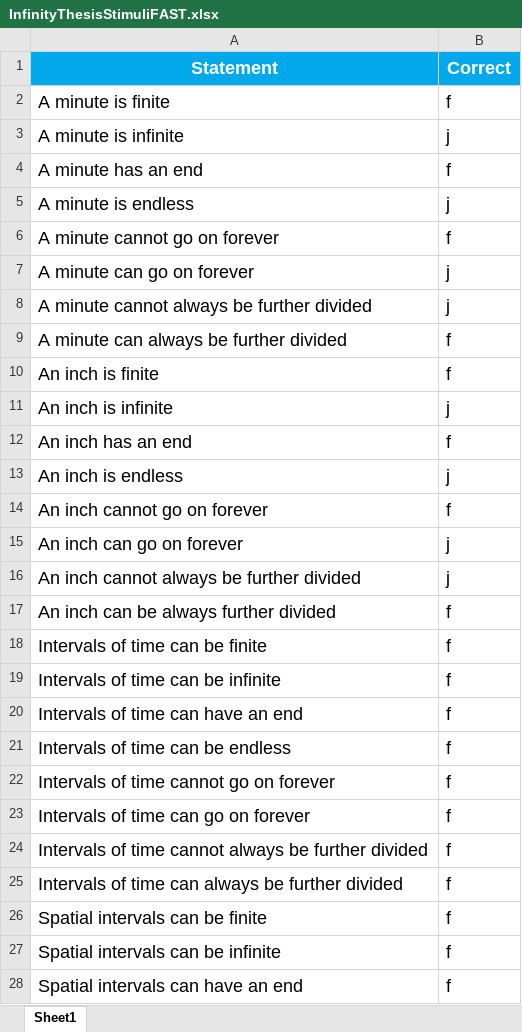
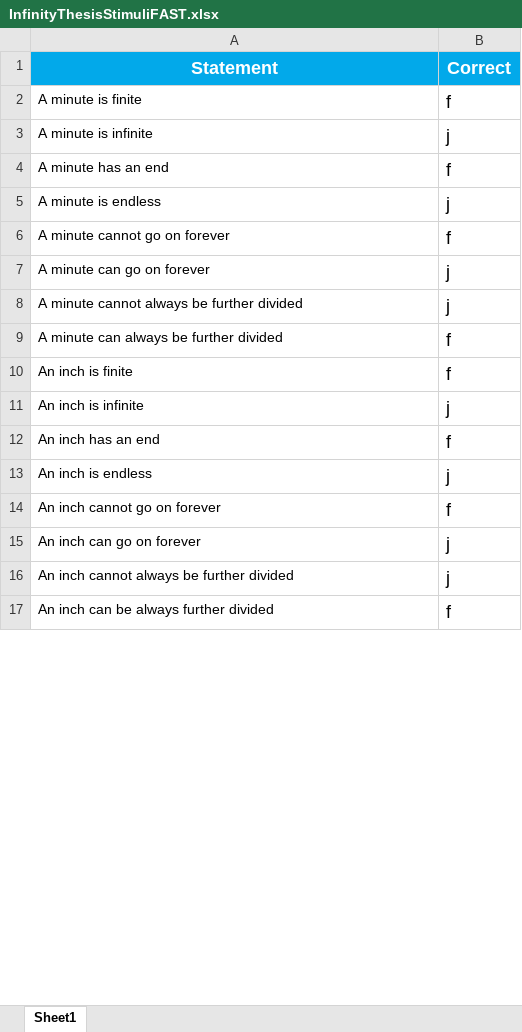
Before and after one commit to sophie-hannah/thesisfast, an Excel workbook: InfinityThesisStimuliFAST.xlsx, sheet Sheet1, drawn as a sheet; only a part is shown; values as stored, in another font and other column widths than the file's, no borders; the diff covers the shown part only; the diff names each change by its address in the sheet, - before the commit and + after, or states it on an @@ line.

```diff
--- a/InfinityThesisStimuliFAST.xlsx (sheet Sheet1)
+++ b/InfinityThesisStimuliFAST.xlsx (sheet Sheet1)
@@ A2:A17 text size: smaller @@
-row 18: Intervals of time can be finite | f
-row 19: Intervals of time can be infinite | f
-row 20: Intervals of time can have an end | f
-row 21: Intervals of time can be endless | f
-row 22: Intervals of time cannot go on forever | f
-row 23: Intervals of time can go on forever | f
-row 24: Intervals of time cannot always be further divided | f
-row 25: Intervals of time can always be further divided | f
-row 26: Spatial intervals can be finite | f
-row 27: Spatial intervals can be infinite | f
-row 28: Spatial intervals can have an end | f
```
Also changed, not shown: 13 removed rows, 14 edited cells and cell formats elsewhere in this sheet, SpeededInstructionsSheet.xlsx, 3 other files.
